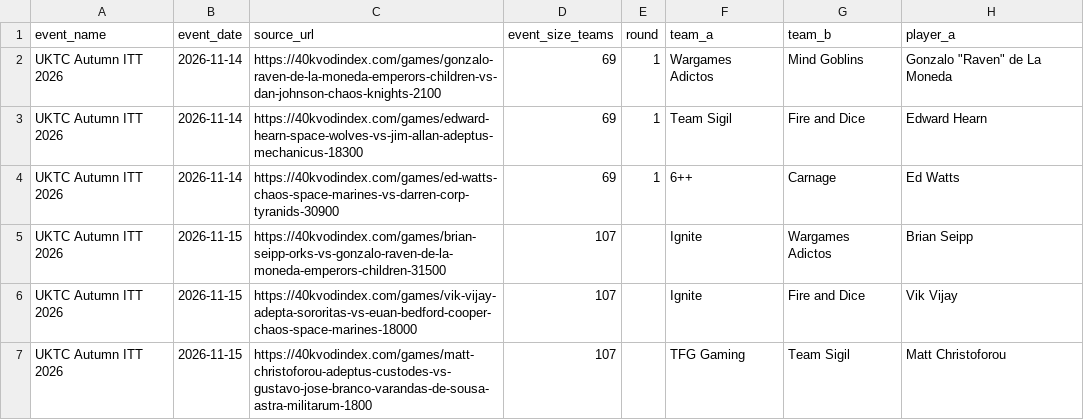
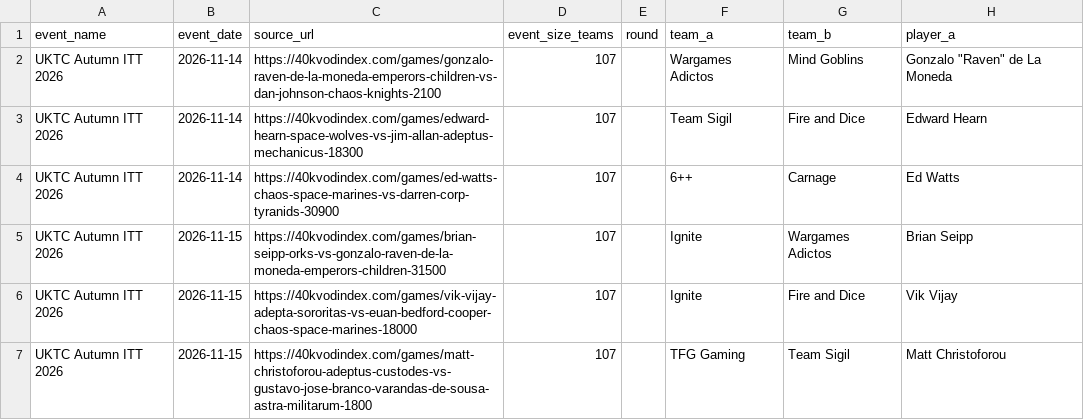
Before and after one commit to DitsHavoc/40k-team-matchup-lab, a CSV file: public/data/uktc-autumn-itt-2026-partial.csv, drawn as a sheet; only a part is shown; the diff names each change by its address in the sheet, - before the commit and + after, or states it on an @@ line.

Commit message:
Correct Autumn ITT to 107 teams and remove unverified Day 1 round numbers

```diff
--- a/public/data/uktc-autumn-itt-2026-partial.csv
+++ b/public/data/uktc-autumn-itt-2026-partial.csv
-D2:D4 (event_size_teams): 69
+D2:D4 (event_size_teams): 107
-E2:E4 (round): 1
+E2:E4 (round): (empty)
```
